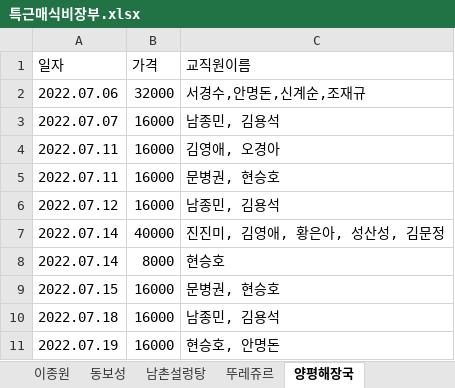
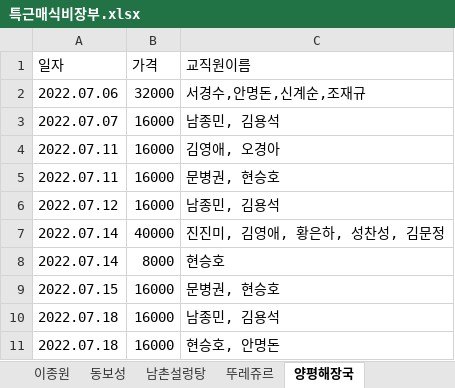
Before and after one commit to seungw0n/extra-expenses-calculator, an Excel workbook: 특근매식비장부.xlsx, sheet 양평해장국, drawn as a sheet; values as stored, in another font and other column widths than the file's, no borders; the diff names each change by its address in the sheet, - before the commit and + after, or states it on an @@ line.

```diff
--- a/특근매식비장부.xlsx (sheet 양평해장국)
+++ b/특근매식비장부.xlsx (sheet 양평해장국)
-C7 (교직원이름): 진진미, 김영애, 황은아, 성산성, 김문정
+C7 (교직원이름): 진진미, 김영애, 황은하, 성찬성, 김문정
-A11 (일자): 2022.07.19
+A11 (일자): 2022.07.18
```
Also changed, not shown: sheet 이종원, 6 other files.
